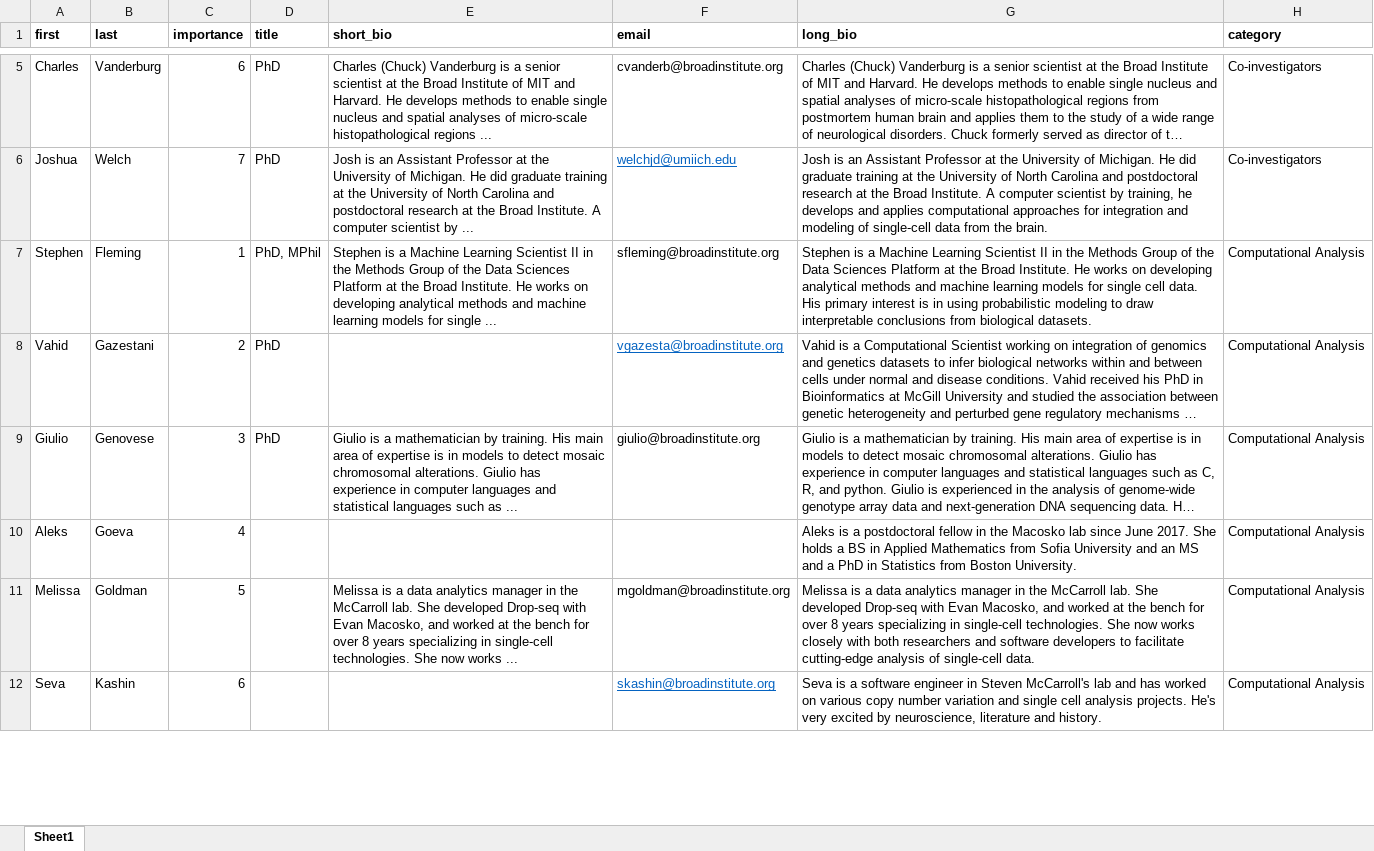
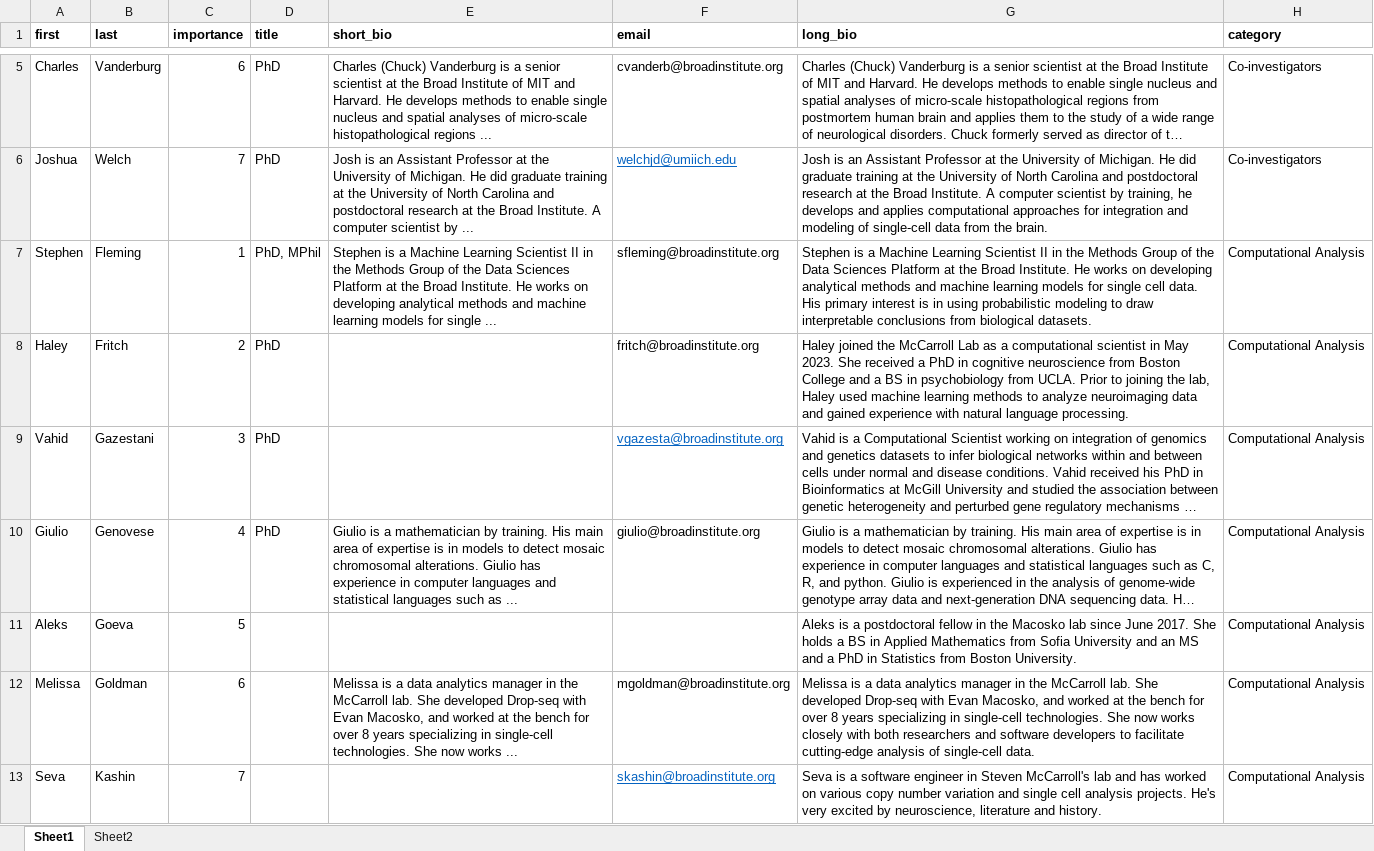
Before and after one commit to broadinstitute/chbv, an Excel workbook: people.xlsx, sheet Sheet1, drawn as a sheet; only a part is shown, gaps mark what is left out; long unchanged cells end in …; values as stored, in another font and other column widths than the file's, no borders; addresses are those after the commit; the diff covers the shown part only; the diff names each change by its address in the sheet, - before the commit and + after, or states it on an @@ line.

Commit message:
Add Haley Fritch to teams page

```diff
--- a/people.xlsx (sheet Sheet1)
+++ b/people.xlsx (sheet Sheet1)
+sheet tab: Sheet2
+row 8: Haley | Fritch | 2 | PhD |  | fritch@broadinstitute.org | Haley joined the McCarroll Lab as a computational scientist in May 2023. She received a PhD in cognitive neuroscience from Boston College and a BS in psychobiology from UCLA. Prior to joining the lab, Haley used machine learning methods to analyze neuroimaging data and gained experience with natural language processing. | Computational Analysis
-C9 (importance): 2
+C9 (importance): 3
-C10 (importance): 3
+C10 (importance): 4
-C11 (importance): 4
+C11 (importance): 5
-C12 (importance): 5
+C12 (importance): 6
-C13 (importance): 6
+C13 (importance): 7
```
Also changed, not shown: 6 edited cells elsewhere in this sheet, 14 other files.
